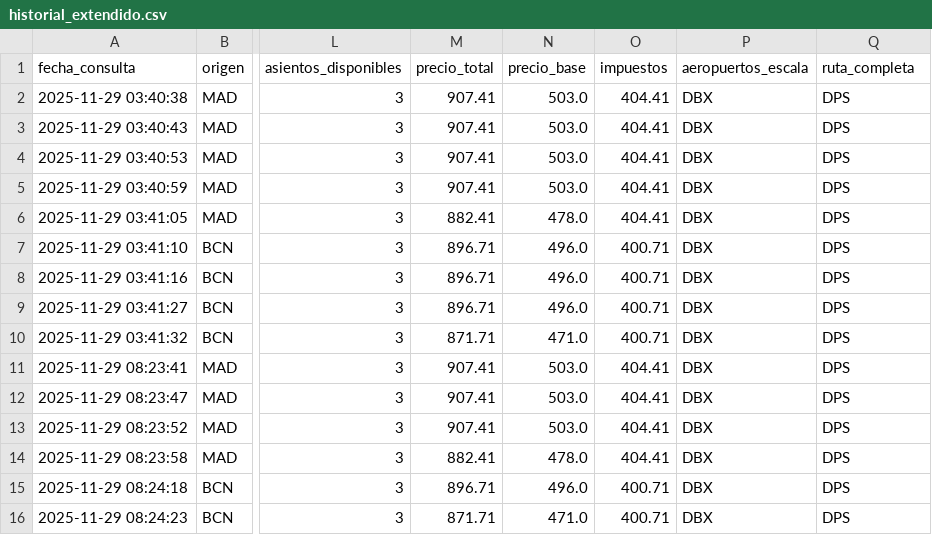
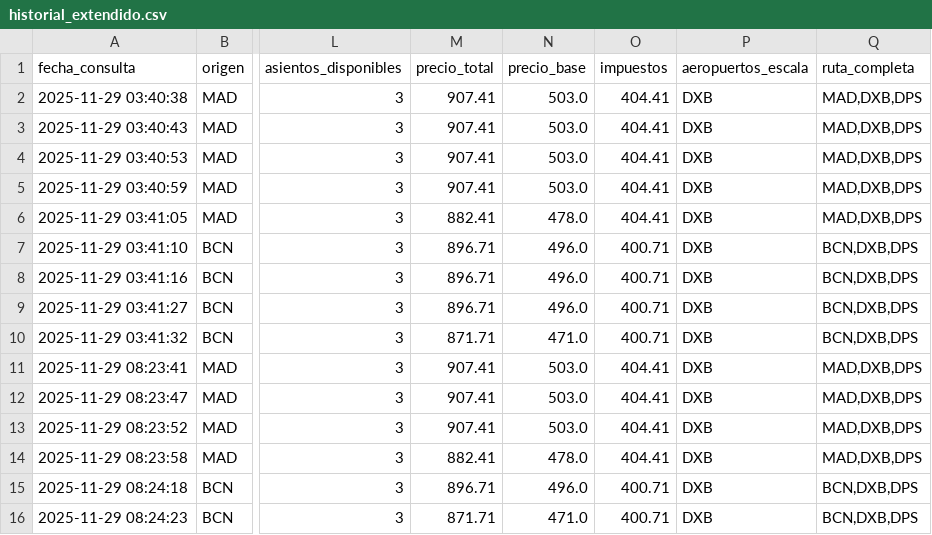
Before and after one commit to gustavintavo8/bot-vuelos-bali, a CSV file: historial_extendido.csv, drawn as a sheet; only a part is shown, gaps mark what is left out; the diff names each change by its address in the sheet, - before the commit and + after, or states it on an @@ line.

```diff
--- a/historial_extendido.csv
+++ b/historial_extendido.csv
-P2:P16 (aeropuertos_escala): DBX
+P2:P16 (aeropuertos_escala): DXB
-Q2:Q6 (ruta_completa): DPS
+Q2:Q6 (ruta_completa): MAD,DXB,DPS
-Q7:Q10 (ruta_completa): DPS
+Q7:Q10 (ruta_completa): BCN,DXB,DPS
-Q11:Q14 (ruta_completa): DPS
+Q11:Q14 (ruta_completa): MAD,DXB,DPS
-Q15:Q16 (ruta_completa): DPS
+Q15:Q16 (ruta_completa): BCN,DXB,DPS
```
Also changed, not shown: 2 other files.
